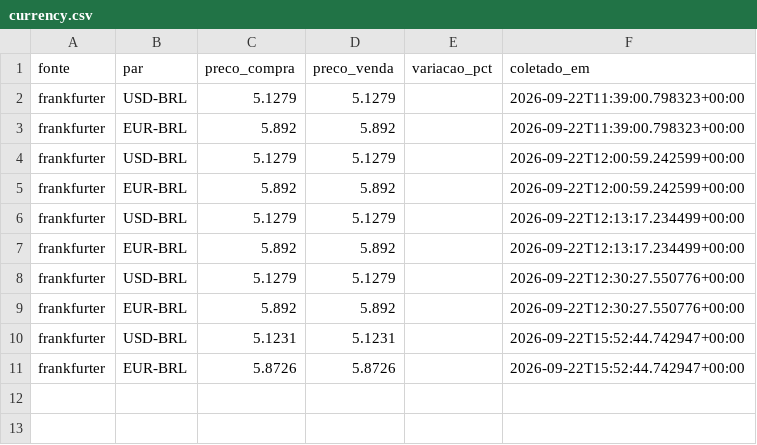
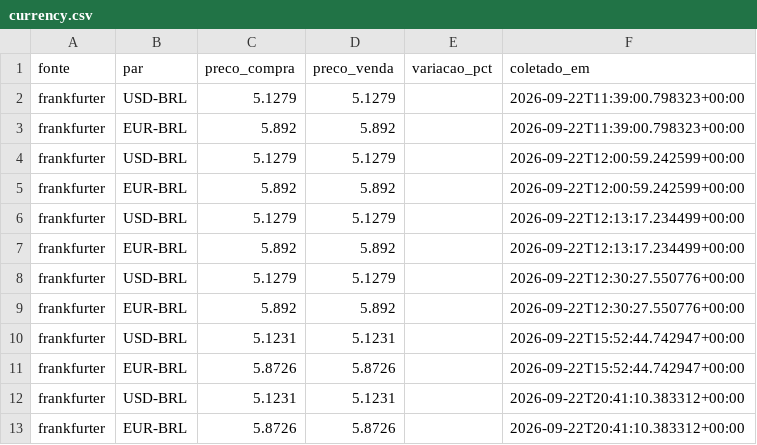
Before and after one commit to grupoabr19-jpg/steel-monitor, a CSV file: data/currency.csv, drawn as a sheet.

Commit message:
Atualiza dados de mercado [automatizado]

```diff
--- a/data/currency.csv
+++ b/data/currency.csv
@@ -11 +11,3 @@ frankfurter,USD-BRL,5.1231,5.1231,,2026-09-22T15:52:44.742947+00:00
 frankfurter,EUR-BRL,5.8726,5.8726,,2026-09-22T15:52:44.742947+00:00
+frankfurter,USD-BRL,5.1231,5.1231,,2026-09-22T20:41:10.383312+00:00
+frankfurter,EUR-BRL,5.8726,5.8726,,2026-09-22T20:41:10.383312+00:00
```
